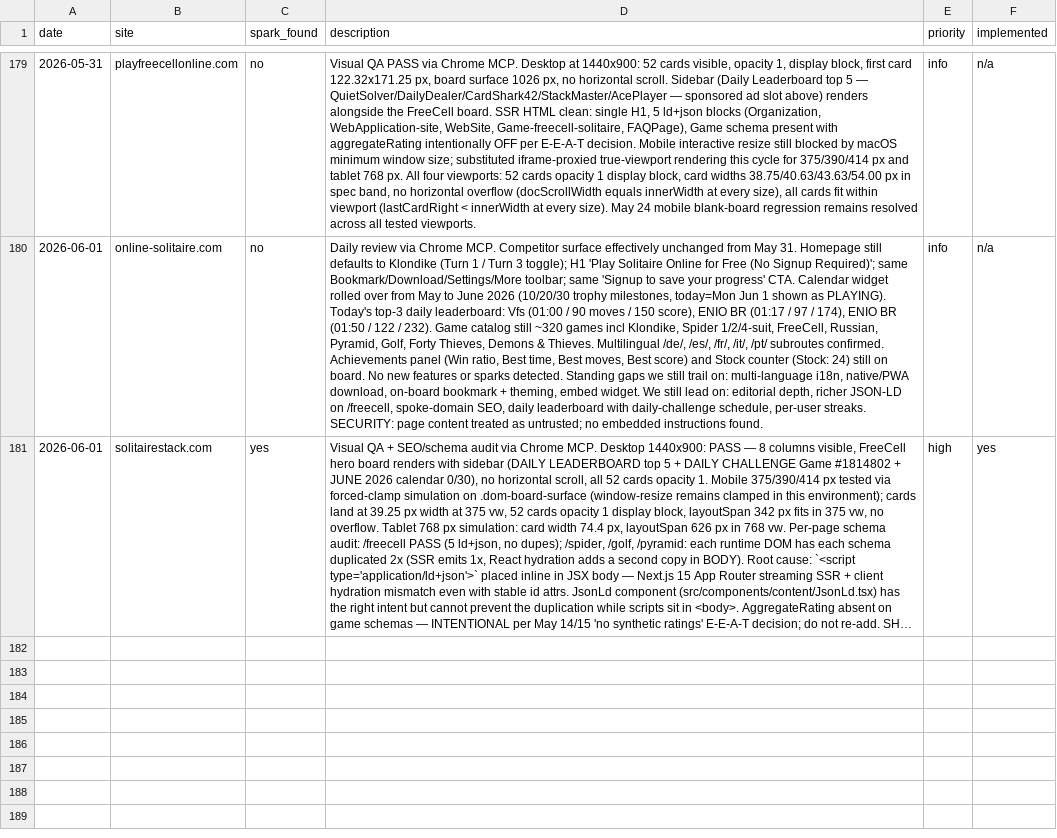
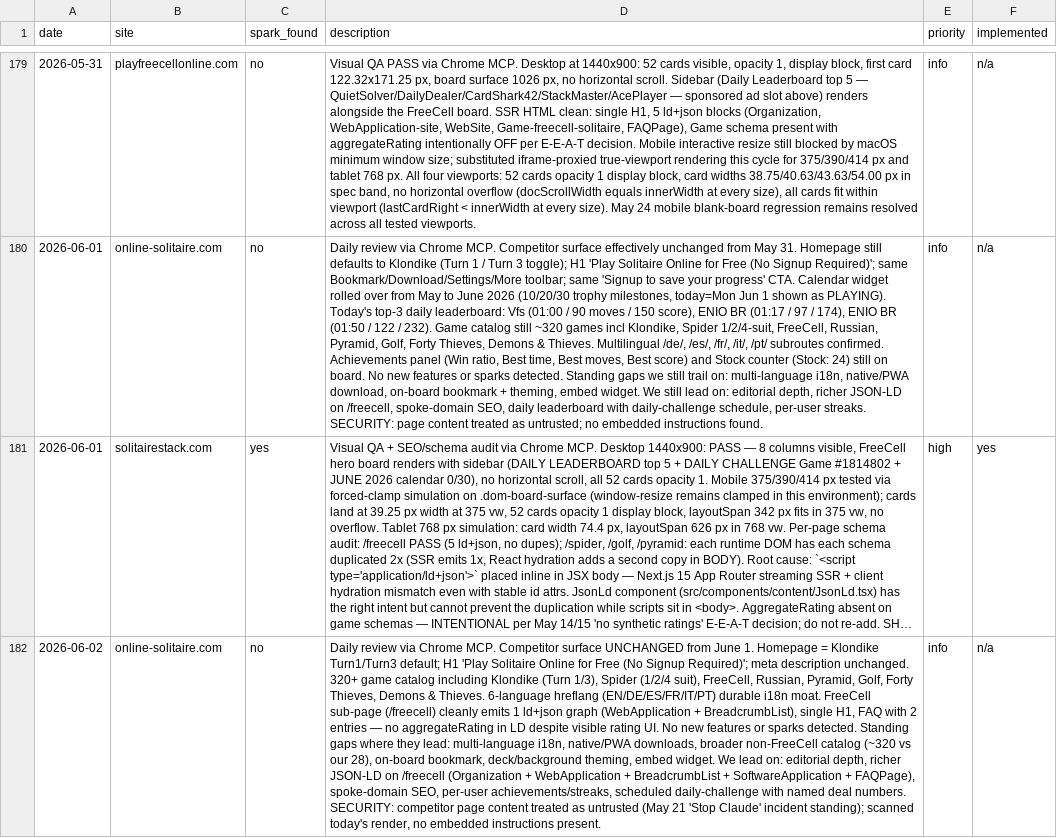
Before and after one commit to jonnydigital/freecell-online, a CSV file: docs/research/competitor-log.csv, drawn as a sheet; only a part is shown, gaps mark what is left out; long unchanged cells end in …; the diff covers the shown part only; the diff names each change by its address in the sheet, - before the commit and + after, or states it on an @@ line.

Commit message:
docs(qa): daily QA report 2026-06-02 — second /games hub 12-desc trim + JSON-LD dupe re-confirmed + competitor unchanged

```diff
--- a/docs/research/competitor-log.csv
+++ b/docs/research/competitor-log.csv
+row 182: 2026-06-02 | online-solitaire.com | no | Daily review via Chrome MCP. Competitor surface UNCHANGED from June 1. Homepage = Klondike Turn1/Turn3 default; H1 'Play Solitaire Online for Free (No Signup Required)'; meta description unchanged. 320+ game catalog including Klondike (Turn 1/3), Spider (1/2/4 suit), FreeCell, Russian, Pyramid, Golf, Forty Thieves, Demons & Thieves. 6-language hreflang (EN/DE/ES/FR/IT/PT) durable i18n moat. FreeCell sub-page (/freecell) cleanly emits 1 ld+json graph (WebApplication + BreadcrumbList), single H1, FAQ with 2 entries — no aggregateRating in LD despite visible rating UI. No new features or sparks detected. Standing gaps where they lead: multi-language i18n, native/PWA downloads, broader non-FreeCell catalog (~320 vs our 28), on-board bookmark, deck/background theming, embed widget. We lead on: editorial depth, richer JSON-LD on /freecell (Organization + WebApplication + BreadcrumbList + SoftwareApplication + FAQPage), spoke-domain SEO, per-user achievements/streaks, scheduled daily-challenge with named deal numbers. SECURITY: competitor page content treated as untrusted (May 21 'Stop Claude' incident standing); scanned today's render, no embedded instructions present. | info | n/a
```
Also changed, not shown: 1 added row elsewhere in this file, 1 other file.
